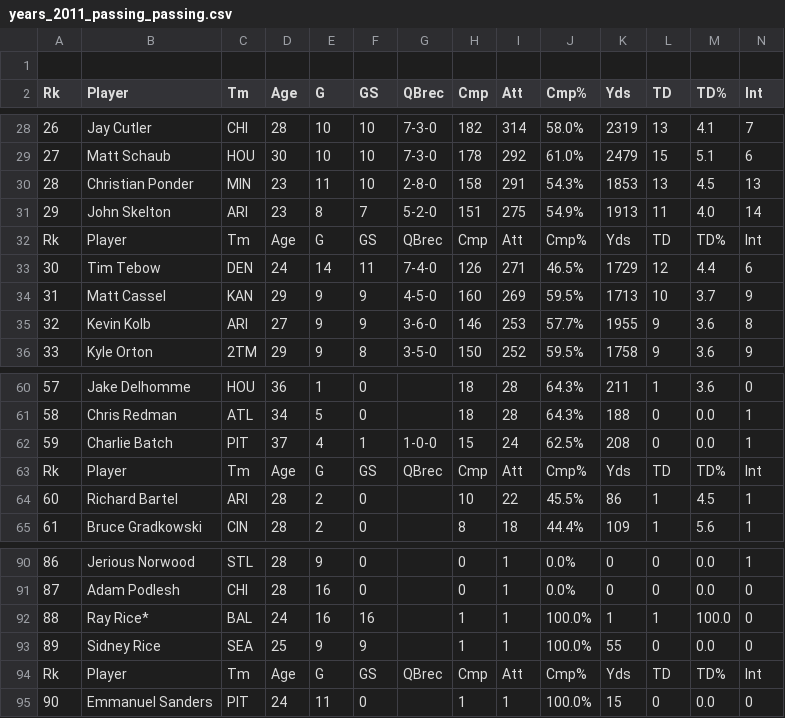
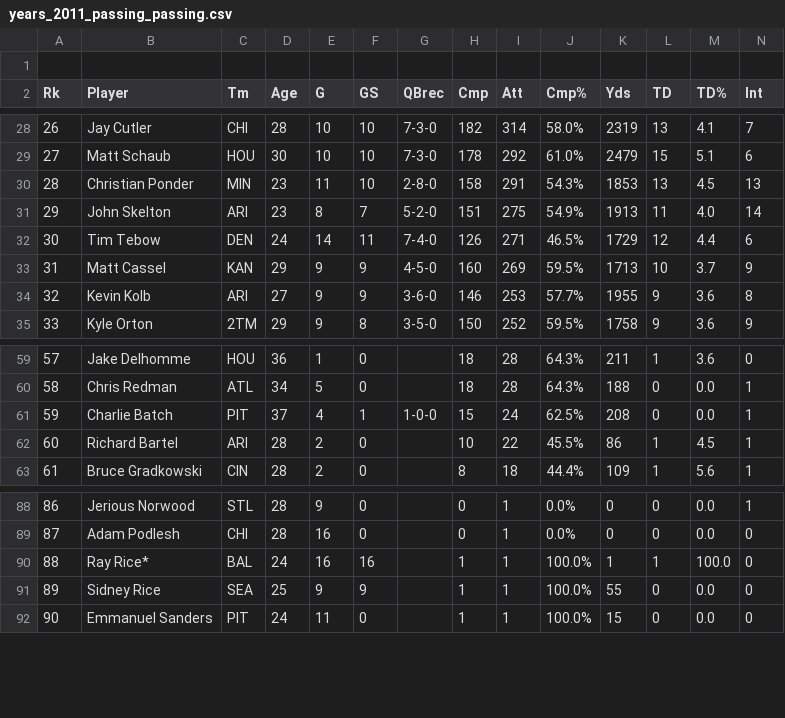
Before and after one commit to mckayclawson/NFL, a CSV file: data/years_2011_passing_passing.csv, drawn as a sheet; only a part is shown, gaps mark what is left out; rows hold the shown columns only; the diff names each change by its address in the sheet, - before the commit and + after, or states it on an @@ line.

```diff
--- a/data/years_2011_passing_passing.csv
+++ b/data/years_2011_passing_passing.csv
-row 32: Rk | Player | Tm | Age | G | GS | QBrec | Cmp | Att | Cmp% | Yds | TD | TD% | Int
-row 63: Rk | Player | Tm | Age | G | GS | QBrec | Cmp | Att | Cmp% | Yds | TD | TD% | Int
-row 94: Rk | Player | Tm | Age | G | GS | QBrec | Cmp | Att | Cmp% | Yds | TD | TD% | Int
```
Also changed, not shown: data/years_2010_fantasy_fantasy.csv, data/years_2010_passing_passing.csv, 4 other files.
